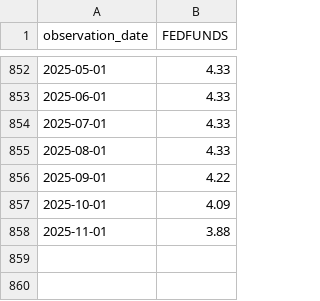
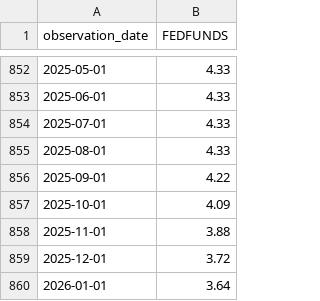
Before and after one commit to Acelogic/Testfol-MarginStresser, a CSV file: data/FEDFUNDS.csv, drawn as a sheet; only a part is shown, gaps mark what is left out; the diff names each change by its address in the sheet, - before the commit and + after, or states it on an @@ line.

```diff
--- a/data/FEDFUNDS.csv
+++ b/data/FEDFUNDS.csv
+row 859: 2025-12-01 | 3.72
+row 860: 2026-01-01 | 3.64
```
Also changed, not shown: 30 other files.
